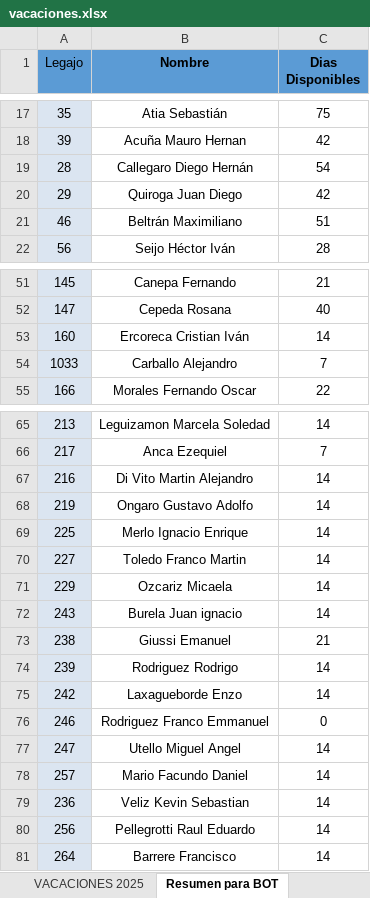
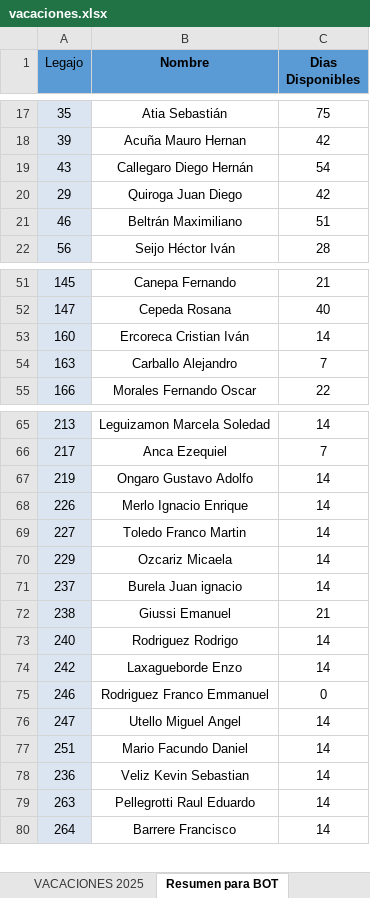
Before and after one commit to Nutralmix/Whatsapp-Bot, an Excel workbook: vacaciones.xlsx, sheet Resumen para BOT, drawn as a sheet; only a part is shown, gaps mark what is left out; values as stored, in another font and other column widths than the file's, no borders; removed rows and columns are numbered as before the commit, all else as after; the diff names each change by its address in the sheet, - before the commit and + after, or states it on an @@ line.

```diff
--- a/vacaciones.xlsx (sheet Resumen para BOT)
+++ b/vacaciones.xlsx (sheet Resumen para BOT)
-A19 (Legajo): 28
+A19 (Legajo): 43
-A54 (Legajo): 1033
+A54 (Legajo): 163
-row 67: 216 | Di Vito Martin Alejandro | 14
-A68 (Legajo): 225
+A68 (Legajo): 226
-A71 (Legajo): 243
+A71 (Legajo): 237
-A73 (Legajo): 239
+A73 (Legajo): 240
-A77 (Legajo): 257
+A77 (Legajo): 251
-A79 (Legajo): 256
+A79 (Legajo): 263
```
Also changed, not shown: 2 other files.
